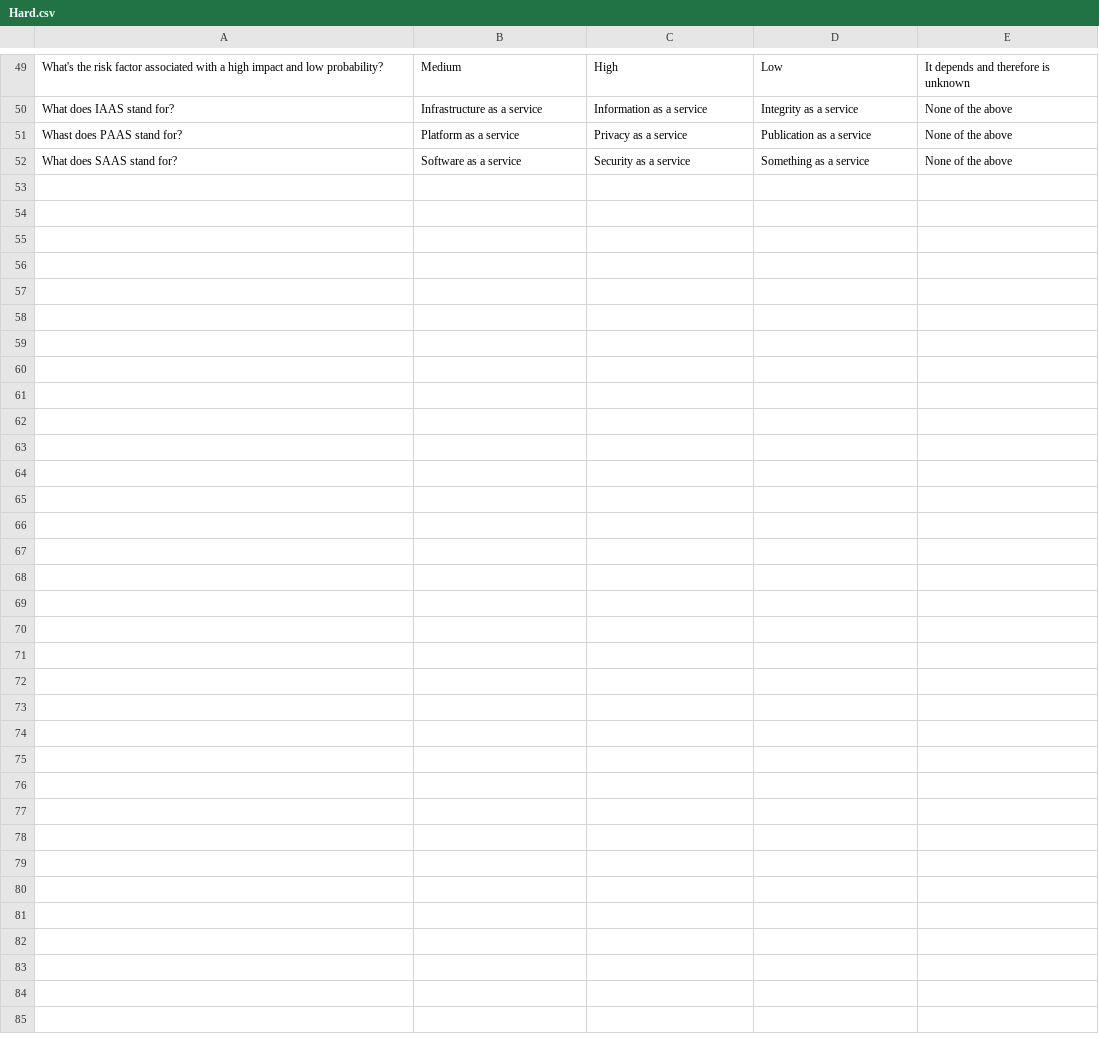
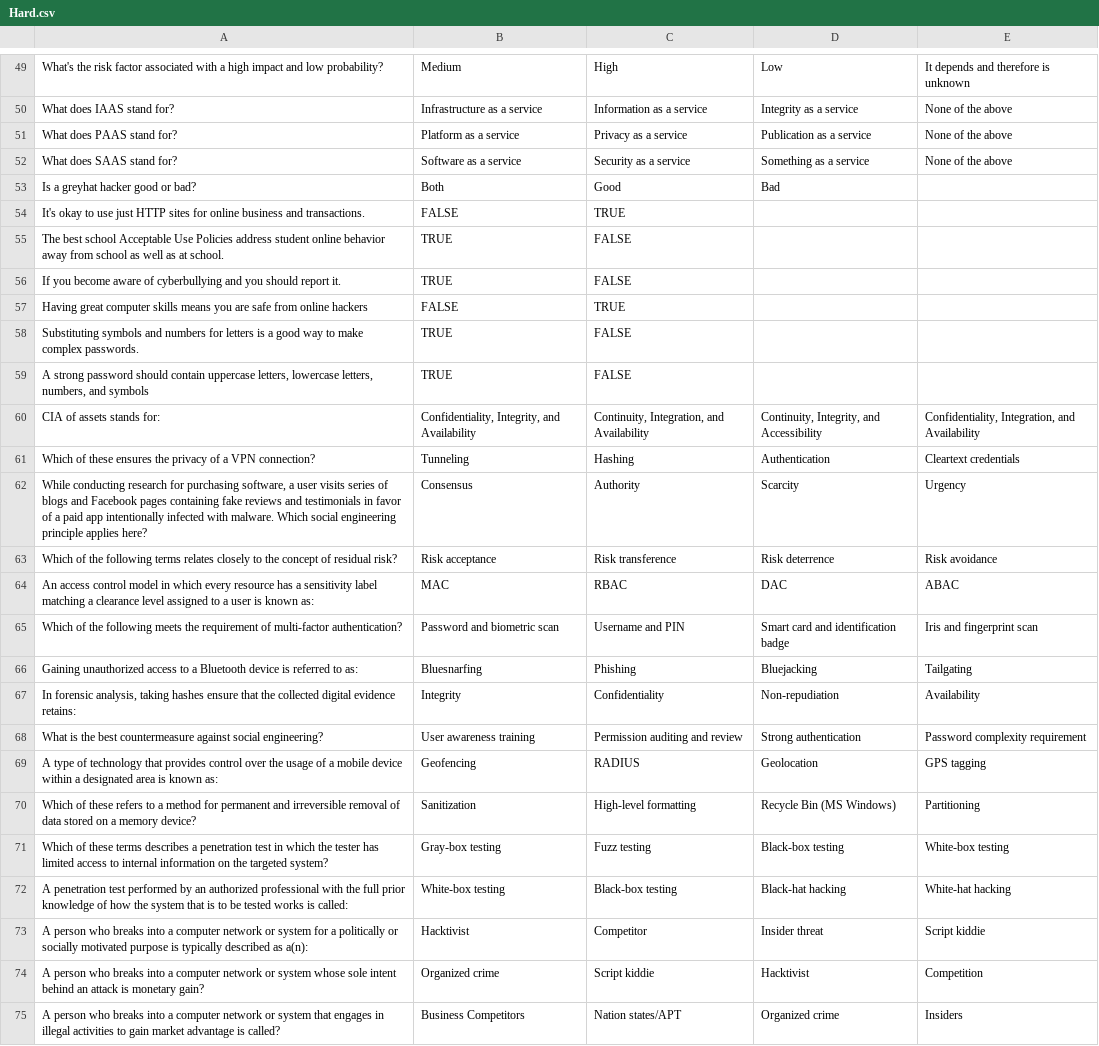
Before and after one commit to niapoor/FishingForPhishes, a CSV file: Hard.csv, drawn as a sheet; only a part is shown, gaps mark what is left out; the diff covers the shown part only.

Commit message:
Update Hard.csv
Questions update

```diff
--- a/Hard.csv
+++ b/Hard.csv
@@ -50,3 +50,26 @@ What's the risk factor associated with a high impact and low probability?,Medium
 What does IAAS stand for?,Infrastructure as a service,Information as a service,Integrity as a service,None of the above
-Whast does PAAS stand for?,Platform as a service,Privacy as a service,Publication as a service,None of the above
+What does PAAS stand for?,Platform as a service,Privacy as a service,Publication as a service,None of the above
 What does SAAS stand for?,Software as a service,Security as a service,Something as a service,None of the above
+Is a greyhat hacker good or bad?,Both,Good,Bad,
+It's okay to use just HTTP sites for online business and transactions.,FALSE,TRUE,,
+The best school Acceptable Use Policies address student online behavior away from school as well as at school.,TRUE,FALSE,,
+If you become aware of cyberbullying and you should report it.,TRUE,FALSE,,
+Having great computer skills means you are safe from online hackers,FALSE,TRUE,,
+Substituting symbols and numbers for letters is a good way to make complex passwords.,TRUE,FALSE,,
+"A strong password should contain uppercase letters, lowercase letters, numbers, and symbols",TRUE,FALSE,,
+CIA of assets stands for:,"Confidentiality, Integrity, and Availability","Continuity, Integration, and Availability","Continuity, Integrity, and Accessibility","Confidentiality, Integration, and Availability"
+Which of these ensures the privacy of a VPN connection?,Tunneling,Hashing,Authentication,Cleartext credentials
+"While conducting research for purchasing software, a user visits series of blogs and Facebook pages containing fake reviews and testimonials in favor of a paid app intentionally infected with malware. Which social engineering principle applies here?",Consensus,Authority,Scarcity,Urgency
+Which of the following terms relates closely to the concept of residual risk?,Risk acceptance,Risk transference,Risk deterrence,Risk avoidance
+An access control model in which every resource has a sensitivity label matching a clearance level assigned to a user is known as:,MAC,RBAC,DAC,ABAC
+Which of the following meets the requirement of multi-factor authentication?,Password and biometric scan,Username and PIN,Smart card and identification badge,Iris and fingerprint scan
+Gaining unauthorized access to a Bluetooth device is referred to as:,Bluesnarfing,Phishing,Bluejacking,Tailgating
+"In forensic analysis, taking hashes ensure that the collected digital evidence retains:",Integrity,Confidentiality,Non-repudiation,Availability
+What is the best countermeasure against social engineering?,User awareness training,Permission auditing and review,Strong authentication,Password complexity requirement
+A type of technology that provides control over the usage of a mobile device within a designated area is known as:,Geofencing,RADIUS,Geolocation,GPS tagging
+Which of these refers to a method for permanent and irreversible removal of data stored on a memory device?,Sanitization,High-level formatting,Recycle Bin (MS Windows),Partitioning
+Which of these terms describes a penetration test in which the tester has limited access to internal information on the targeted system?,Gray-box testing,Fuzz testing,Black-box testing,White-box testing
+A penetration test performed by an authorized professional with the full prior knowledge of how the system that is to be tested works is called:,White-box testing,Black-box testing,Black-hat hacking,White-hat hacking
+A person who breaks into a computer network or system for a politically or socially motivated purpose is typically described as a(n):,Hacktivist,Competitor,Insider threat,Script kiddie
+A person who breaks into a computer network or system whose sole intent behind an attack is monetary gain?,Organized crime,Script kiddie,Hacktivist,Competition
+A person who breaks into a computer network or system that engages in illegal activities to gain market advantage is called?,Business Competitors,Nation states/APT,Organized crime,Insiders
```
Also changed, not shown: 19 edited cells elsewhere in this file.
